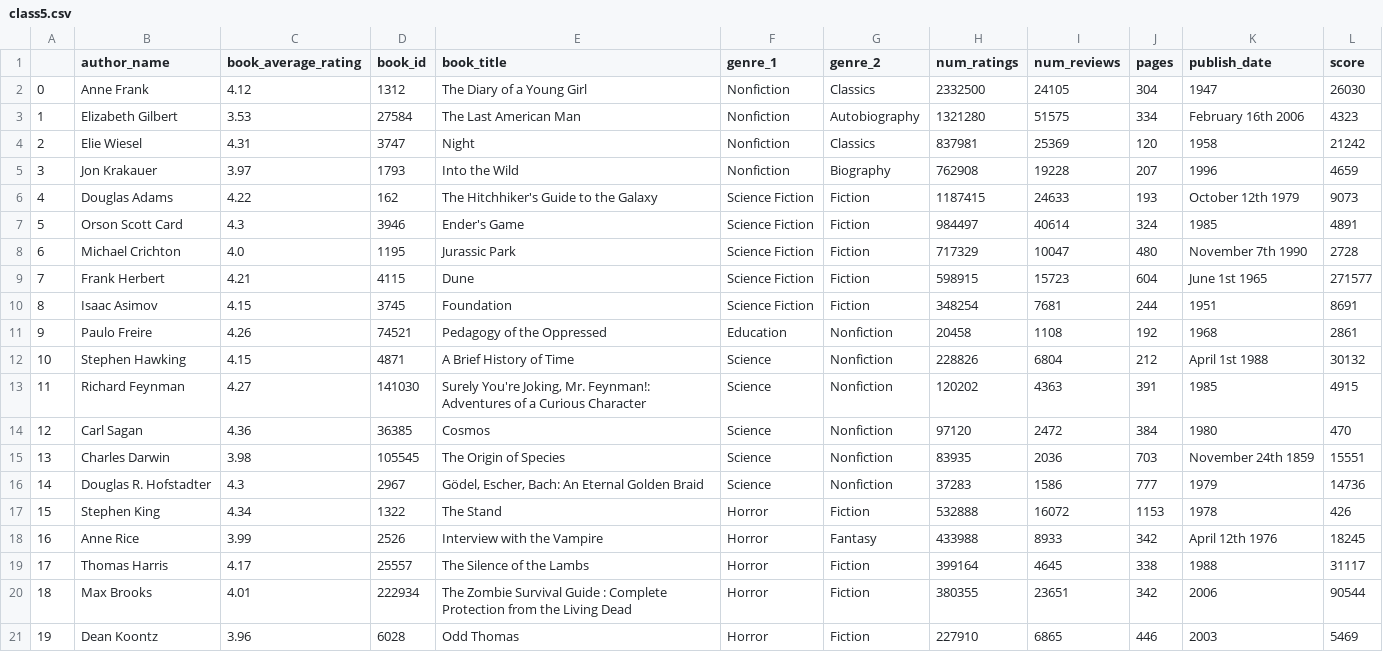
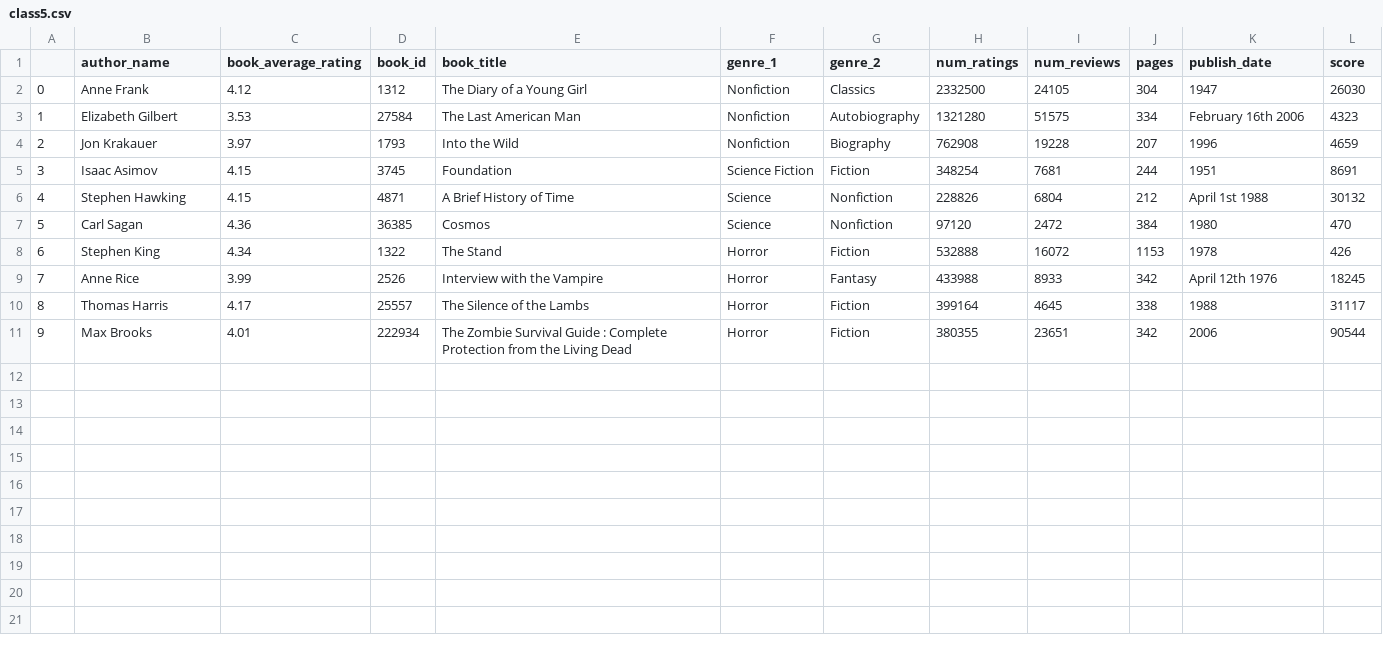
Before and after one commit to martaradzi/knowledgeEngineering, a CSV file: data/books_to_display/class5.csv, drawn as a sheet; removed rows and columns are numbered as before the commit, all else as after; the diff names each change by its address in the sheet, - before the commit and + after, or states it on an @@ line.

```diff
--- a/data/books_to_display/class5.csv
+++ b/data/books_to_display/class5.csv
-row 4: 2 | Elie Wiesel | 4.31 | 3747 | Night | Nonfiction | Classics | 837981 | 25369 | 120 | 1958 | 21242
@@ column A renumbered between rows 4 and 11 @@
-row 6: 4 | Douglas Adams | 4.22 | 162 | The Hitchhiker's Guide to the Galaxy | Science Fiction | Fiction | 1187415 | 24633 | 193 | October 12th 1979 | 9073
-row 7: 5 | Orson Scott Card | 4.3 | 3946 | Ender's Game | Science Fiction | Fiction | 984497 | 40614 | 324 | 1985 | 4891
-row 8: 6 | Michael Crichton | 4.0 | 1195 | Jurassic Park | Science Fiction | Fiction | 717329 | 10047 | 480 | November 7th 1990 | 2728
-row 9: 7 | Frank Herbert | 4.21 | 4115 | Dune | Science Fiction | Fiction | 598915 | 15723 | 604 | June 1st 1965 | 271577
-row 11: 9 | Paulo Freire | 4.26 | 74521 | Pedagogy of the Oppressed | Education | Nonfiction | 20458 | 1108 | 192 | 1968 | 2861
-row 13: 11 | Richard Feynman | 4.27 | 141030 | Surely You're Joking, Mr. Feynman!: Adventures of a Curious Character | Science | Nonfiction | 120202 | 4363 | 391 | 1985 | 4915
-row 15: 13 | Charles Darwin | 3.98 | 105545 | The Origin of Species | Science | Nonfiction | 83935 | 2036 | 703 | November 24th 1859 | 15551
-row 16: 14 | Douglas R. Hofstadter | 4.3 | 2967 | Gödel, Escher, Bach: An Eternal Golden Braid | Science | Nonfiction | 37283 | 1586 | 777 | 1979 | 14736
-row 21: 19 | Dean Koontz | 3.96 | 6028 | Odd Thomas | Horror | Fiction | 227910 | 6865 | 446 | 2003 | 5469
```
Also changed, not shown: data/books_to_display/class1.csv, data/books_to_display/class2.csv, 8 other files.
